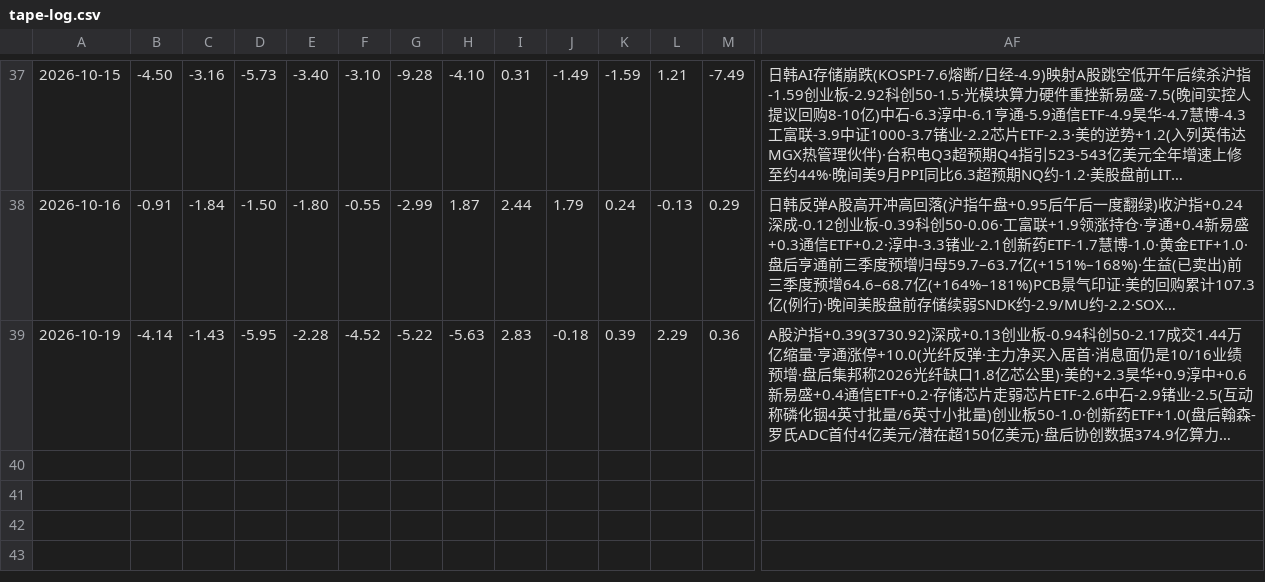
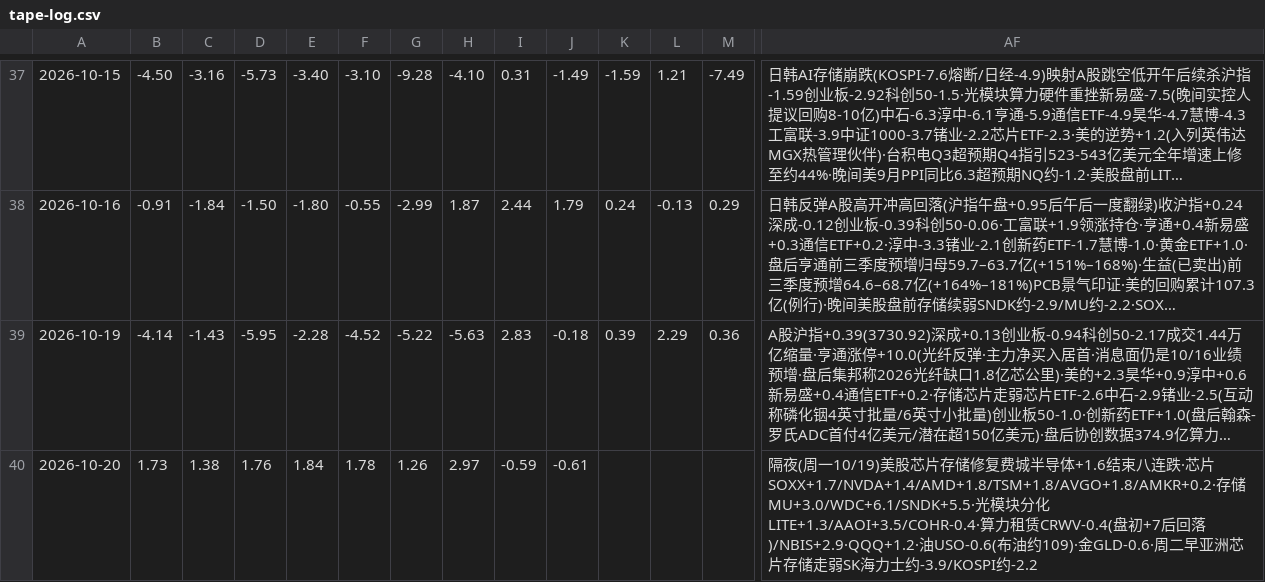
Before and after one commit to bruceleeETH/grok188, a CSV file: tape-log.csv, drawn as a sheet; only a part is shown, gaps mark what is left out; long unchanged cells end in …; rows hold the shown columns only; the diff names each change by its address in the sheet, - before the commit and + after, or states it on an @@ line.

Commit message:
tape-log.csv: 2026-10-20 overnight stub (Mon 10/19 US RTH: SOXX+1.73·MU+2.97·LITE+1.26·GLD-0.61)

```diff
--- a/tape-log.csv
+++ b/tape-log.csv
+row 40: 2026-10-20 | 1.73 | 1.38 | 1.76 | 1.84 | 1.78 | 1.26 | 2.97 | -0.59 | -0.61 |  |  |  | 隔夜(周一10/19)美股芯片存储修复费城半导体+1.6结束八连跌·芯片SOXX+1.7/NVDA+1.4/AMD+1.8/TSM+1.8/AVGO+1.8/AMKR+0.2·存储MU+3.0/WDC+6.1/SNDK+5.5·光模块分化LITE+1.3/AAOI+3.5/COHR-0.4·算力租赁CRWV-0.4(盘初+7后回落)/NBIS+2.9·QQQ+1.2·油USO-0.6(布油约109)·金GLD-0.6·周二早亚洲芯片存储走弱SK海力士约-3.9/KOSPI约-2.2
```
